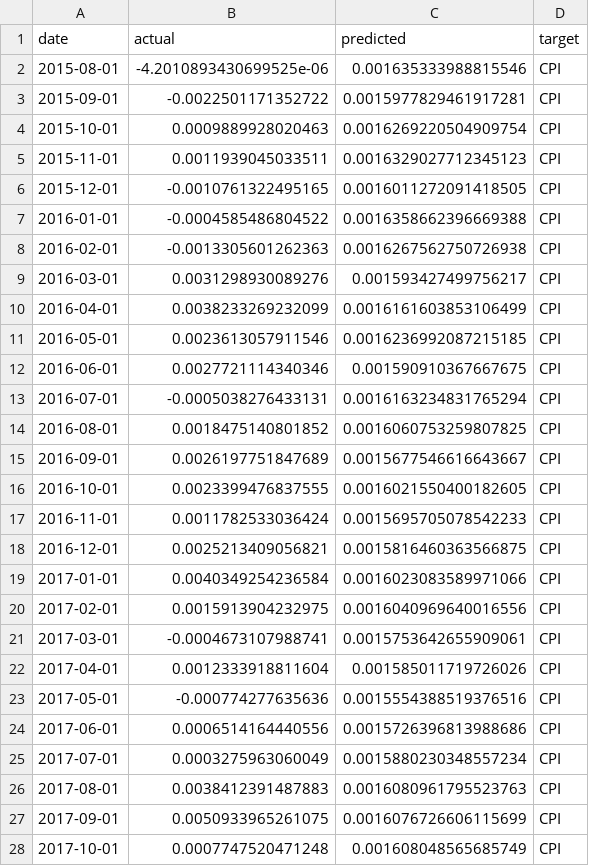
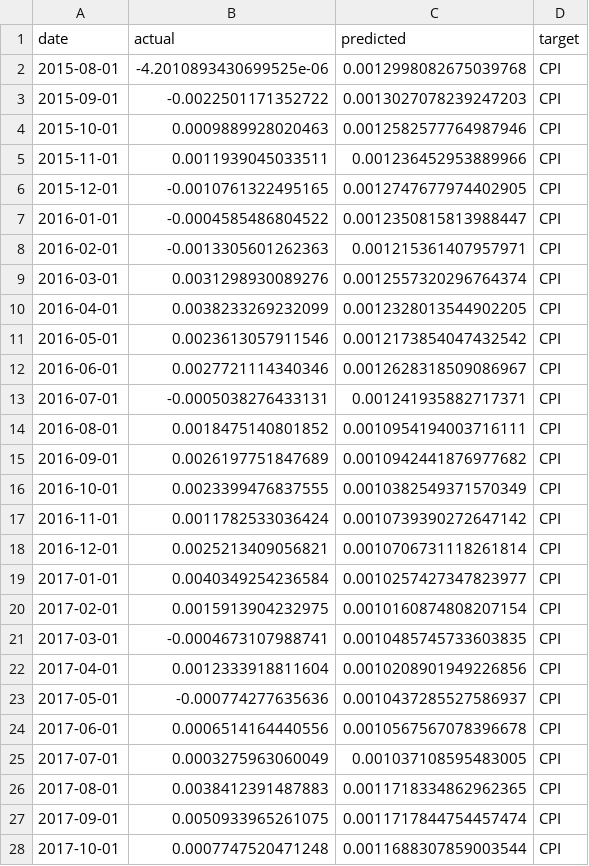
Before and after one commit to minnaheim/aml2026-group-3, a CSV file: out/holdout/tft_cpi_predictions.csv, drawn as a sheet; only a part is shown; the diff covers the shown part only.

```diff
--- a/out/holdout/tft_cpi_predictions.csv
+++ b/out/holdout/tft_cpi_predictions.csv
@@ -1,28 +1,28 @@
 date,actual,predicted,target
-2015-08-01,-4.2010893430699525e-06,0.001635333988815546,CPI
-2015-09-01,-0.0022501171352722,0.0015977829461917281,CPI
-2015-10-01,0.0009889928020463,0.0016269220504909754,CPI
-2015-11-01,0.0011939045033511,0.0016329027712345123,CPI
-2015-12-01,-0.0010761322495165,0.0016011272091418505,CPI
-2016-01-01,-0.0004585486804522,0.0016358662396669388,CPI
-2016-02-01,-0.0013305601262363,0.0016267562750726938,CPI
-2016-03-01,0.0031298930089276,0.001593427499756217,CPI
-2016-04-01,0.0038233269232099,0.0016161603853106499,CPI
-2016-05-01,0.0023613057911546,0.0016236992087215185,CPI
-2016-06-01,0.0027721114340346,0.001590910367667675,CPI
-2016-07-01,-0.0005038276433131,0.0016163234831765294,CPI
-2016-08-01,0.0018475140801852,0.0016060753259807825,CPI
-2016-09-01,0.0026197751847689,0.0015677546616643667,CPI
-2016-10-01,0.0023399476837555,0.0016021550400182605,CPI
-2016-11-01,0.0011782533036424,0.0015695705078542233,CPI
-2016-12-01,0.0025213409056821,0.0015816460363566875,CPI
-2017-01-01,0.0040349254236584,0.0016023083589971066,CPI
-2017-02-01,0.0015913904232975,0.0016040969640016556,CPI
-2017-03-01,-0.0004673107988741,0.0015753642655909061,CPI
-2017-04-01,0.0012333918811604,0.001585011719726026,CPI
-2017-05-01,-0.000774277635636,0.0015554388519376516,CPI
-2017-06-01,0.0006514164440556,0.0015726396813988686,CPI
-2017-07-01,0.0003275963060049,0.0015880230348557234,CPI
-2017-08-01,0.0038412391487883,0.0016080961795523763,CPI
-2017-09-01,0.0050933965261075,0.0016076726606115699,CPI
-2017-10-01,0.0007747520471248,0.001608048565685749,CPI
+2015-08-01,-4.2010893430699525e-06,0.0012998082675039768,CPI
+2015-09-01,-0.0022501171352722,0.0013027078239247203,CPI
+2015-10-01,0.0009889928020463,0.0012582577764987946,CPI
+2015-11-01,0.0011939045033511,0.001236452953889966,CPI
+2015-12-01,-0.0010761322495165,0.0012747677974402905,CPI
+2016-01-01,-0.0004585486804522,0.0012350815813988447,CPI
+2016-02-01,-0.0013305601262363,0.001215361407957971,CPI
+2016-03-01,0.0031298930089276,0.0012557320296764374,CPI
+2016-04-01,0.0038233269232099,0.0012328013544902205,CPI
+2016-05-01,0.0023613057911546,0.0012173854047432542,CPI
+2016-06-01,0.0027721114340346,0.0012628318509086967,CPI
+2016-07-01,-0.0005038276433131,0.001241935882717371,CPI
+2016-08-01,0.0018475140801852,0.0010954194003716111,CPI
+2016-09-01,0.0026197751847689,0.0010942441876977682,CPI
+2016-10-01,0.0023399476837555,0.0010382549371570349,CPI
+2016-11-01,0.0011782533036424,0.0010739390272647142,CPI
+2016-12-01,0.0025213409056821,0.0010706731118261814,CPI
+2017-01-01,0.0040349254236584,0.0010257427347823977,CPI
+2017-02-01,0.0015913904232975,0.0010160874808207154,CPI
+2017-03-01,-0.0004673107988741,0.0010485745733603835,CPI
+2017-04-01,0.0012333918811604,0.0010208901949226856,CPI
+2017-05-01,-0.000774277635636,0.0010437285527586937,CPI
+2017-06-01,0.0006514164440556,0.0010567567078396678,CPI
+2017-07-01,0.0003275963060049,0.001037108595483005,CPI
+2017-08-01,0.0038412391487883,0.0011718334862962365,CPI
+2017-09-01,0.0050933965261075,0.0011717844754457474,CPI
+2017-10-01,0.0007747520471248,0.0011688307859003544,CPI
```
Also changed, not shown: 61 edited cells elsewhere in this file, 4 other files.
